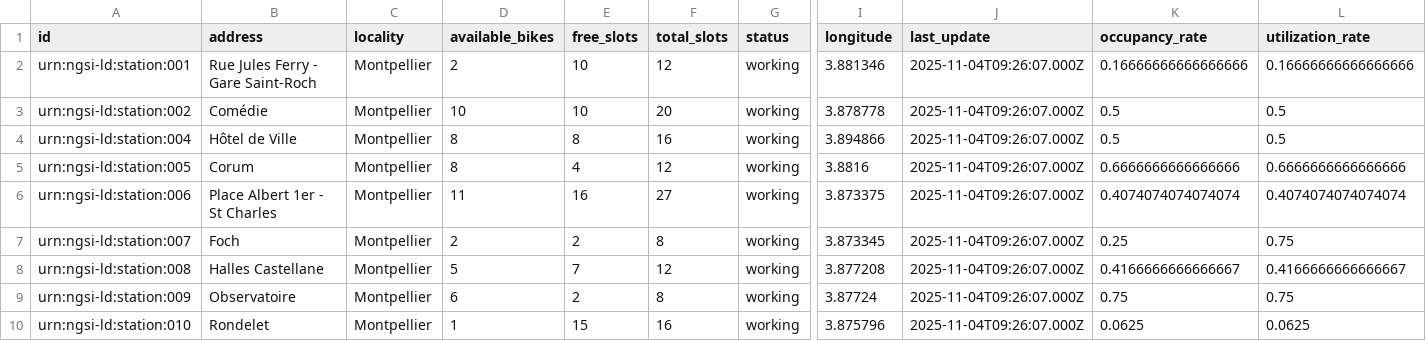
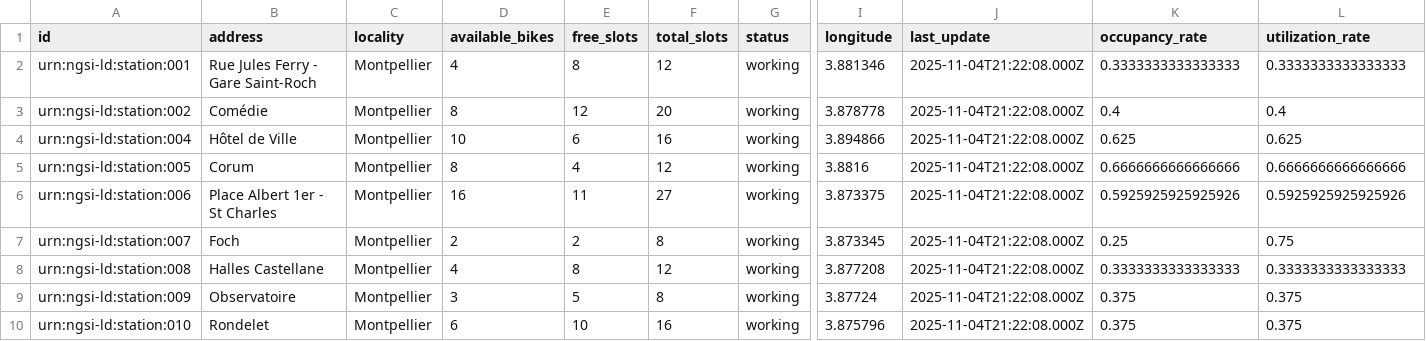
Before and after one commit to FabienBounoir/velomagg-stats, a CSV file: docs/data/velomagg_analysis.csv, drawn as a sheet; only a part is shown, gaps mark what is left out; the diff covers the shown part only; the diff names each change by its address in the sheet, - before the commit and + after, or states it on an @@ line.

```diff
--- a/docs/data/velomagg_analysis.csv
+++ b/docs/data/velomagg_analysis.csv
-D2 (available_bikes): 2
+D2 (available_bikes): 4
-E2 (free_slots): 10
+E2 (free_slots): 8
-J2:J10 (last_update): 2025-11-04T09:26:07.000Z
+J2:J10 (last_update): 2025-11-04T21:22:08.000Z
-K2 (occupancy_rate): 0.16666666666666666
+K2 (occupancy_rate): 0.3333333333333333
-L2 (utilization_rate): 0.16666666666666666
+L2 (utilization_rate): 0.3333333333333333
-D3 (available_bikes): 10
+D3 (available_bikes): 8
-E3 (free_slots): 10
+E3 (free_slots): 12
-K3 (occupancy_rate): 0.5
+K3 (occupancy_rate): 0.4
-L3 (utilization_rate): 0.5
+L3 (utilization_rate): 0.4
-D4 (available_bikes): 8
+D4 (available_bikes): 10
-E4 (free_slots): 8
+E4 (free_slots): 6
-K4 (occupancy_rate): 0.5
+K4 (occupancy_rate): 0.625
-L4 (utilization_rate): 0.5
+L4 (utilization_rate): 0.625
-D6 (available_bikes): 11
+D6 (available_bikes): 16
-E6 (free_slots): 16
+E6 (free_slots): 11
-K6 (occupancy_rate): 0.4074074074074074
+K6 (occupancy_rate): 0.5925925925925926
-L6 (utilization_rate): 0.4074074074074074
+L6 (utilization_rate): 0.5925925925925926
-D8 (available_bikes): 5
+D8 (available_bikes): 4
-E8 (free_slots): 7
+E8 (free_slots): 8
-K8 (occupancy_rate): 0.4166666666666667
+K8 (occupancy_rate): 0.3333333333333333
-L8 (utilization_rate): 0.4166666666666667
+L8 (utilization_rate): 0.3333333333333333
-D9 (available_bikes): 6
+D9 (available_bikes): 3
-E9 (free_slots): 2
+E9 (free_slots): 5
-K9 (occupancy_rate): 0.75
+K9 (occupancy_rate): 0.375
-L9 (utilization_rate): 0.75
+L9 (utilization_rate): 0.375
-D10 (available_bikes): 1
+D10 (available_bikes): 6
-E10 (free_slots): 15
+E10 (free_slots): 10
-K10 (occupancy_rate): 0.0625
+K10 (occupancy_rate): 0.375
-L10 (utilization_rate): 0.0625
+L10 (utilization_rate): 0.375
```
Also changed, not shown: 47 edited cells elsewhere in this file, 9 other files.
